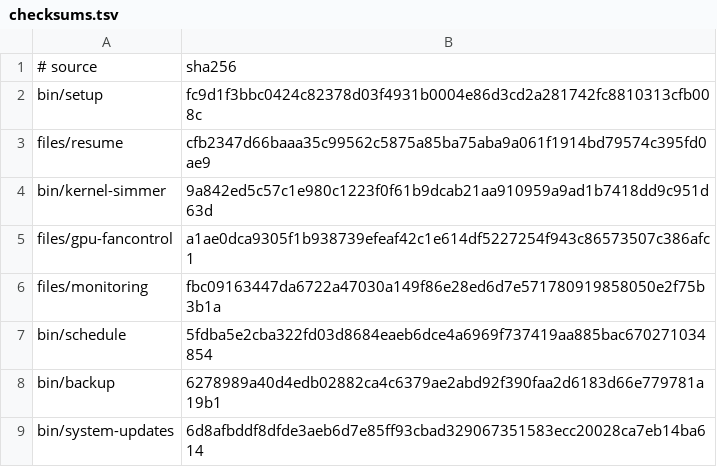
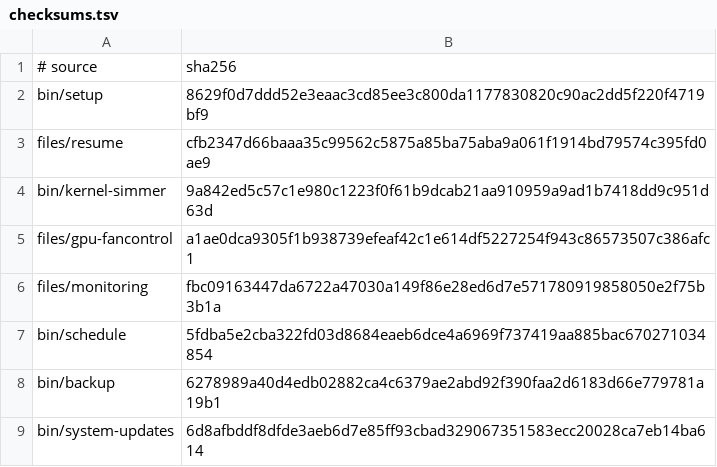
Before and after one commit to LPFchan/setup, a TSV file: checksums.tsv, drawn as a sheet.

```diff
--- a/checksums.tsv
+++ b/checksums.tsv
@@ -1,3 +1,3 @@
 # source	sha256
-bin/setup	fc9d1f3bbc0424c82378d03f4931b0004e86d3cd2a281742fc8810313cfb008c
+bin/setup	8629f0d7ddd52e3eaac3cd85ee3c800da1177830820c90ac2dd5f220f4719bf9
 files/resume	cfb2347d66baaa35c99562c5875a85ba75aba9a061f1914bd79574c395fd0ae9
```
Also changed, not shown: 2 other files.
